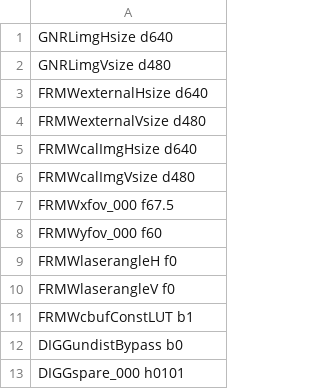
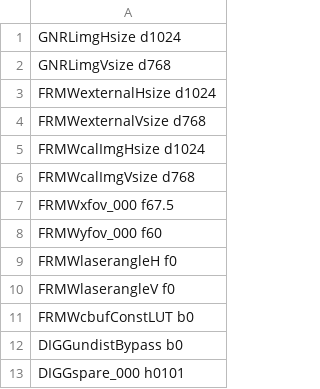
Before and after one commit to aangerma/algo_ivcam2, a CSV file: CompiledAPI/calib_dir/calib.csv, drawn as a sheet; only a part is shown.

Commit message:
xga calib
- add res to calib param
- hwintrface strat stream with res

```diff
--- a/CompiledAPI/calib_dir/calib.csv
+++ b/CompiledAPI/calib_dir/calib.csv
@@ -1,7 +1,7 @@
-GNRLimgHsize            d640
-GNRLimgVsize            d480
-FRMWexternalHsize       d640
-FRMWexternalVsize       d480
-FRMWcalImgHsize         d640
-FRMWcalImgVsize         d480
+GNRLimgHsize            d1024
+GNRLimgVsize            d768
+FRMWexternalHsize       d1024
+FRMWexternalVsize       d768
+FRMWcalImgHsize         d1024
+FRMWcalImgVsize         d768
 FRMWxfov_000            f67.5
@@ -10,3 +10,3 @@ FRMWlaserangleH         f0
 FRMWlaserangleV         f0
-FRMWcbufConstLUT        b1
+FRMWcbufConstLUT        b0
 DIGGundistBypass        b0
```
Also changed, not shown: +Calibration/releaseConfigCalibXGA/config.csv, 20 other files.
